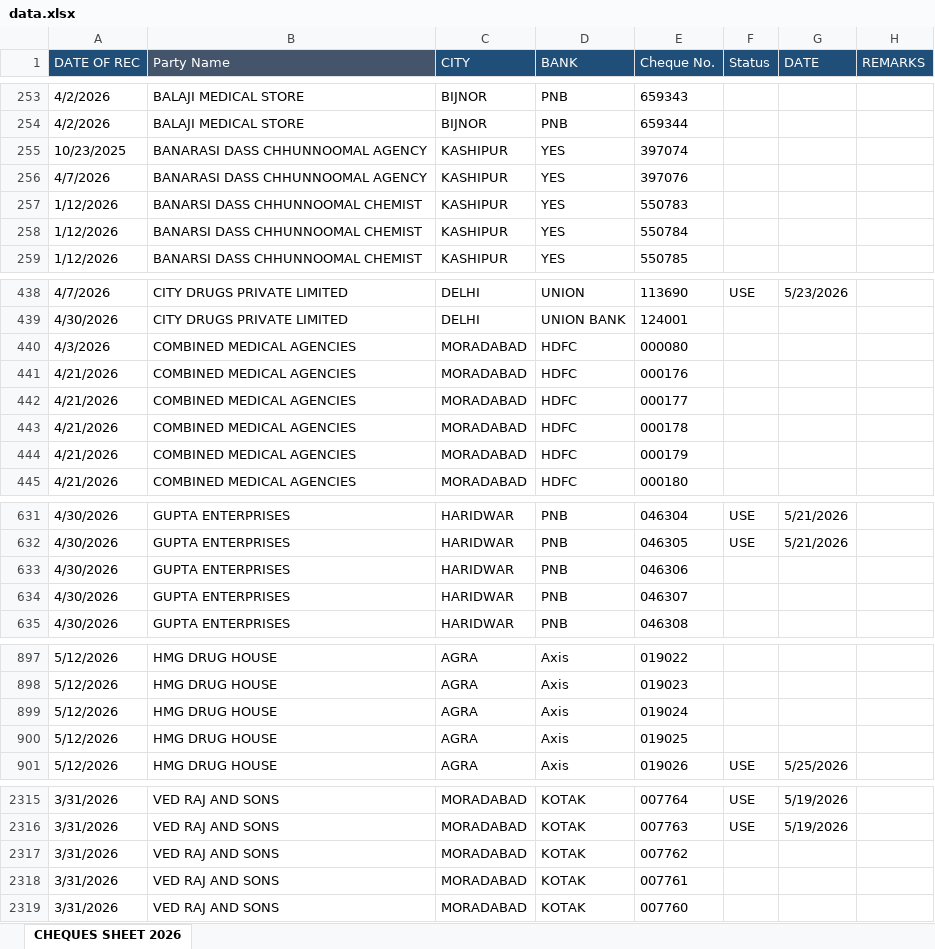
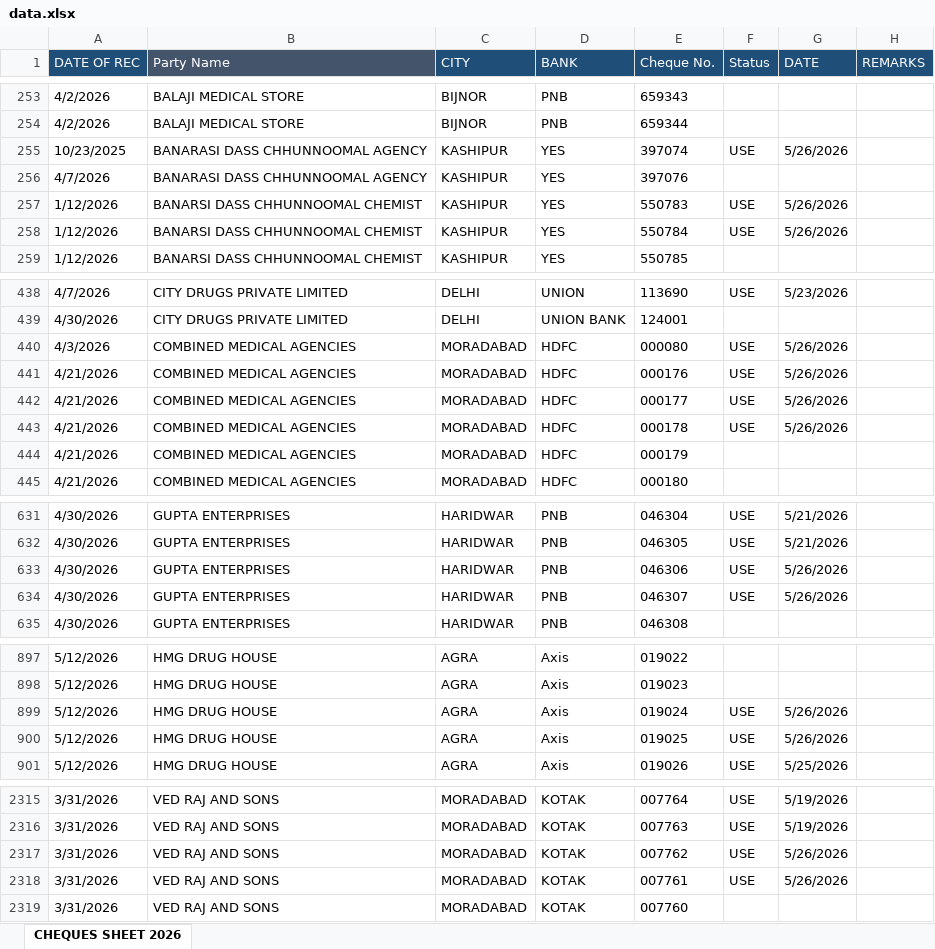
Before and after one commit to abenterprisesghz-stack/cheque-tracker, an Excel workbook: data.xlsx, sheet CHEQUES SHEET 2026, drawn as a sheet; only a part is shown, gaps mark what is left out; values as stored, in another font and other column widths than the file's, no borders; conditional formats not drawn; the diff covers the shown part only; the diff names each change by its address in the sheet, - before the commit and + after, or states it on an @@ line.

```diff
--- a/data.xlsx (sheet CHEQUES SHEET 2026)
+++ b/data.xlsx (sheet CHEQUES SHEET 2026)
-F255 (Status): (empty)
+F255 (Status): USE
-G255 (DATE): (empty)
+G255 (DATE): 5/26/2026
-F257:F258 (Status): (empty)
+F257:F258 (Status): USE
-G257:G258 (DATE): (empty)
+G257:G258 (DATE): 5/26/2026
-F440:F443 (Status): (empty)
+F440:F443 (Status): USE
-G440:G443 (DATE): (empty)
+G440:G443 (DATE): 5/26/2026
-F633:F634 (Status): (empty)
+F633:F634 (Status): USE
-G633:G634 (DATE): (empty)
+G633:G634 (DATE): 5/26/2026
-F899:F900 (Status): (empty)
+F899:F900 (Status): USE
-G899:G900 (DATE): (empty)
+G899:G900 (DATE): 5/26/2026
-F2317:F2318 (Status): (empty)
+F2317:F2318 (Status): USE
-G2317:G2318 (DATE): (empty)
+G2317:G2318 (DATE): 5/26/2026
```
Also changed, not shown: 143 added rows, 3 removed rows and 73 edited cells elsewhere in this sheet.
